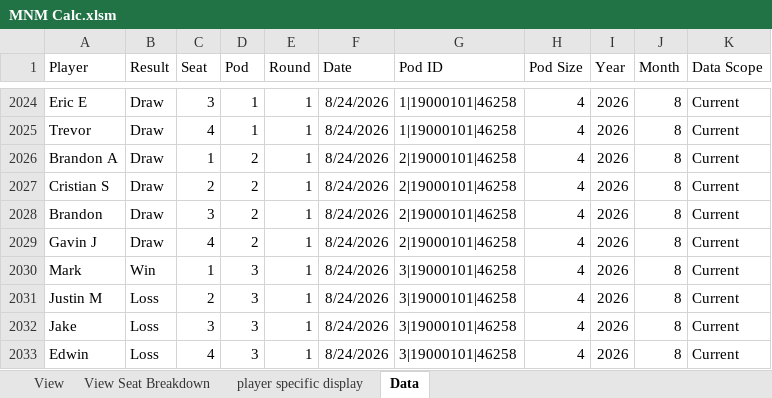
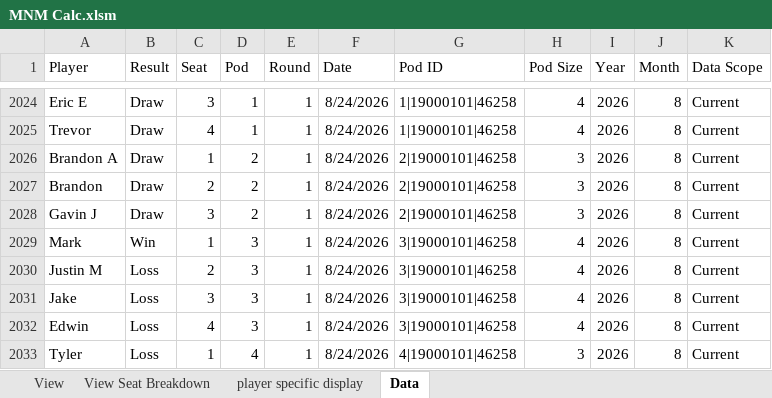
Before and after one commit to GoblinEngineers/Website-for-MNM, an Excel workbook: MNM Calc.xlsm, sheet Data, drawn as a sheet; only a part is shown, gaps mark what is left out; the shorter side is filled out with more unchanged rows; values as stored, in another font and other column widths than the file's, no borders; table styles not drawn; removed rows and columns are numbered as before the commit, all else as after; the diff names each change by its address in the sheet, - before the commit and + after, or states it on an @@ line.

Commit message:
fix 2

```diff
--- a/MNM Calc.xlsm (sheet Data)
+++ b/MNM Calc.xlsm (sheet Data)
-H2026 (Pod Size): 4
+H2026 (Pod Size): 3
-row 2027: Cristian S | Draw | 2 | 2 | 1 | 8/24/2026 | 2|19000101|46258 | 4 | 2026 | 8 | Current
-C2027 (Seat): 3
+C2027 (Seat): 2
-H2027:H2028 (Pod Size): 4
+H2027:H2028 (Pod Size): 3
-C2028 (Seat): 4
+C2028 (Seat): 3
```
Also changed, not shown: formulas that keep their value.
